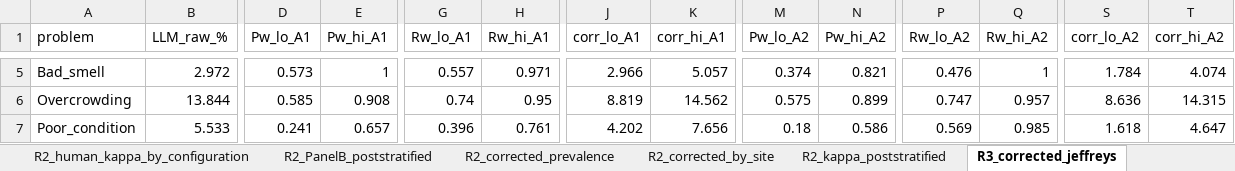
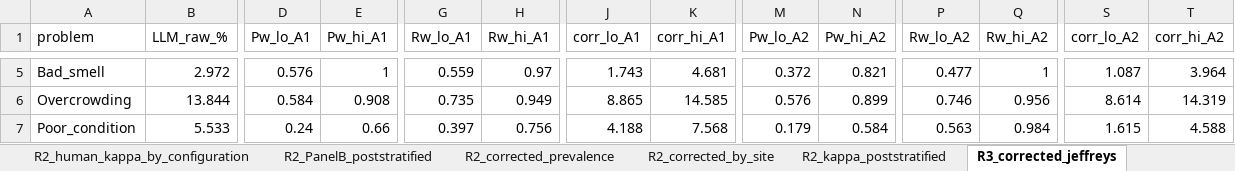
Before and after one commit to omariabdelilah/marrakech-tourism-llm, an Excel workbook: outputs/all_tables.xlsx, sheet R3_corrected_jeffreys, drawn as a sheet; only a part is shown, gaps mark what is left out; values as stored, in another font and other column widths than the file's, no borders; the diff covers the shown part only; the diff names each change by its address in the sheet, - before the commit and + after, or states it on an @@ line.

```diff
--- a/outputs/all_tables.xlsx (sheet R3_corrected_jeffreys)
+++ b/outputs/all_tables.xlsx (sheet R3_corrected_jeffreys)
-D5 (Pw_lo_A1): 0.573
+D5 (Pw_lo_A1): 0.576
-G5 (Rw_lo_A1): 0.557
+G5 (Rw_lo_A1): 0.559
-H5 (Rw_hi_A1): 0.971
+H5 (Rw_hi_A1): 0.97
-J5 (corr_lo_A1): 2.966
+J5 (corr_lo_A1): 1.743
-K5 (corr_hi_A1): 5.057
+K5 (corr_hi_A1): 4.681
-M5 (Pw_lo_A2): 0.374
+M5 (Pw_lo_A2): 0.372
-P5 (Rw_lo_A2): 0.476
+P5 (Rw_lo_A2): 0.477
-S5 (corr_lo_A2): 1.784
+S5 (corr_lo_A2): 1.087
-T5 (corr_hi_A2): 4.074
+T5 (corr_hi_A2): 3.964
-D6 (Pw_lo_A1): 0.585
+D6 (Pw_lo_A1): 0.584
-G6 (Rw_lo_A1): 0.74
+G6 (Rw_lo_A1): 0.735
-H6 (Rw_hi_A1): 0.95
+H6 (Rw_hi_A1): 0.949
-J6 (corr_lo_A1): 8.819
+J6 (corr_lo_A1): 8.865
-K6 (corr_hi_A1): 14.562
+K6 (corr_hi_A1): 14.585
-M6 (Pw_lo_A2): 0.575
+M6 (Pw_lo_A2): 0.576
-P6 (Rw_lo_A2): 0.747
+P6 (Rw_lo_A2): 0.746
-Q6 (Rw_hi_A2): 0.957
+Q6 (Rw_hi_A2): 0.956
-S6 (corr_lo_A2): 8.636
+S6 (corr_lo_A2): 8.614
-T6 (corr_hi_A2): 14.315
+T6 (corr_hi_A2): 14.319
-D7 (Pw_lo_A1): 0.241
+D7 (Pw_lo_A1): 0.24
-E7 (Pw_hi_A1): 0.657
+E7 (Pw_hi_A1): 0.66
-G7 (Rw_lo_A1): 0.396
+G7 (Rw_lo_A1): 0.397
-H7 (Rw_hi_A1): 0.761
+H7 (Rw_hi_A1): 0.756
-J7 (corr_lo_A1): 4.202
+J7 (corr_lo_A1): 4.188
-K7 (corr_hi_A1): 7.656
+K7 (corr_hi_A1): 7.568
-M7 (Pw_lo_A2): 0.18
+M7 (Pw_lo_A2): 0.179
-N7 (Pw_hi_A2): 0.586
+N7 (Pw_hi_A2): 0.584
-P7 (Rw_lo_A2): 0.569
+P7 (Rw_lo_A2): 0.563
-Q7 (Rw_hi_A2): 0.985
+Q7 (Rw_hi_A2): 0.984
-S7 (corr_lo_A2): 1.618
+S7 (corr_lo_A2): 1.615
-T7 (corr_hi_A2): 4.647
+T7 (corr_hi_A2): 4.588
```
Also changed, not shown: 67 edited cells elsewhere in this sheet, sheet R3_site_corrected, sheet R3_FOR_by_site, sheet R3_A11_jeffreys_check.
